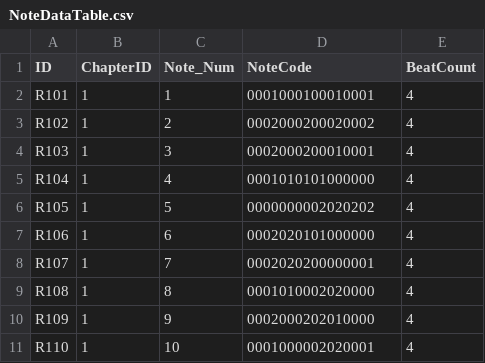
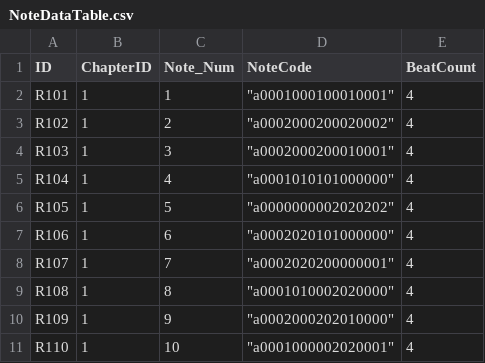
Before and after one commit to ehdgus36/CK2025_Project, a CSV file: Assets/StreamingAssets/DataTable/NoteDataTable.csv, drawn as a sheet.

```diff
--- a/Assets/StreamingAssets/DataTable/NoteDataTable.csv
+++ b/Assets/StreamingAssets/DataTable/NoteDataTable.csv
@@ -1,11 +1,11 @@
 ID,ChapterID,Note_Num,NoteCode,BeatCount
-R101,1,1,0001000100010001,4
-R102,1,2,0002000200020002,4
-R103,1,3,0002000200010001,4
-R104,1,4,0001010101000000,4
-R105,1,5,0000000002020202,4
-R106,1,6,0002020101000000,4
-R107,1,7,0002020200000001,4
-R108,1,8,0001010002020000,4
-R109,1,9,0002000202010000,4
-R110,1,10,0001000002020001,4
+R101,1,1,"""a0001000100010001""",4
+R102,1,2,"""a0002000200020002""",4
+R103,1,3,"""a0002000200010001""",4
+R104,1,4,"""a0001010101000000""",4
+R105,1,5,"""a0000000002020202""",4
+R106,1,6,"""a0002020101000000""",4
+R107,1,7,"""a0002020200000001""",4
+R108,1,8,"""a0001010002020000""",4
+R109,1,9,"""a0002000202010000""",4
+R110,1,10,"""a0001000002020001""",4
```
Also changed, not shown: Assets/StreamingAssets/DataTable/CardDataTable.csv, Assets/StreamingAssets/DataTable/DownLoadCSVDataTable.csv, 11 other files.
